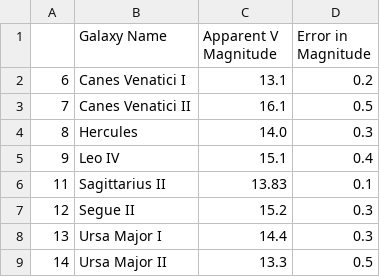
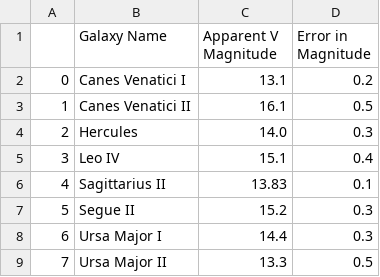
Before and after one commit to pranav-nagarajan/Variable-Stars, a CSV file: Monte Carlo/galaxies_BV.csv, drawn as a sheet.

Commit message:
Updating plots in Data Analysis notebook

```diff
--- a/Monte Carlo/galaxies_BV.csv
+++ b/Monte Carlo/galaxies_BV.csv
@@ -1,9 +1,9 @@
 ,Galaxy Name,Apparent V Magnitude,Error in Magnitude
-6,Canes Venatici I,13.1,0.2
-7,Canes Venatici II,16.1,0.5
-8,Hercules,14.0,0.3
-9,Leo IV,15.1,0.4
-11,Sagittarius II,13.83,0.1
-12,Segue II,15.2,0.3
-13,Ursa Major I,14.4,0.3
-14,Ursa Major II,13.3,0.5
+0,Canes Venatici I,13.1,0.2
+1,Canes Venatici II,16.1,0.5
+2,Hercules,14.0,0.3
+3,Leo IV,15.1,0.4
+4,Sagittarius II,13.83,0.1
+5,Segue II,15.2,0.3
+6,Ursa Major I,14.4,0.3
+7,Ursa Major II,13.3,0.5
```
Also changed, not shown: 4 other files.
